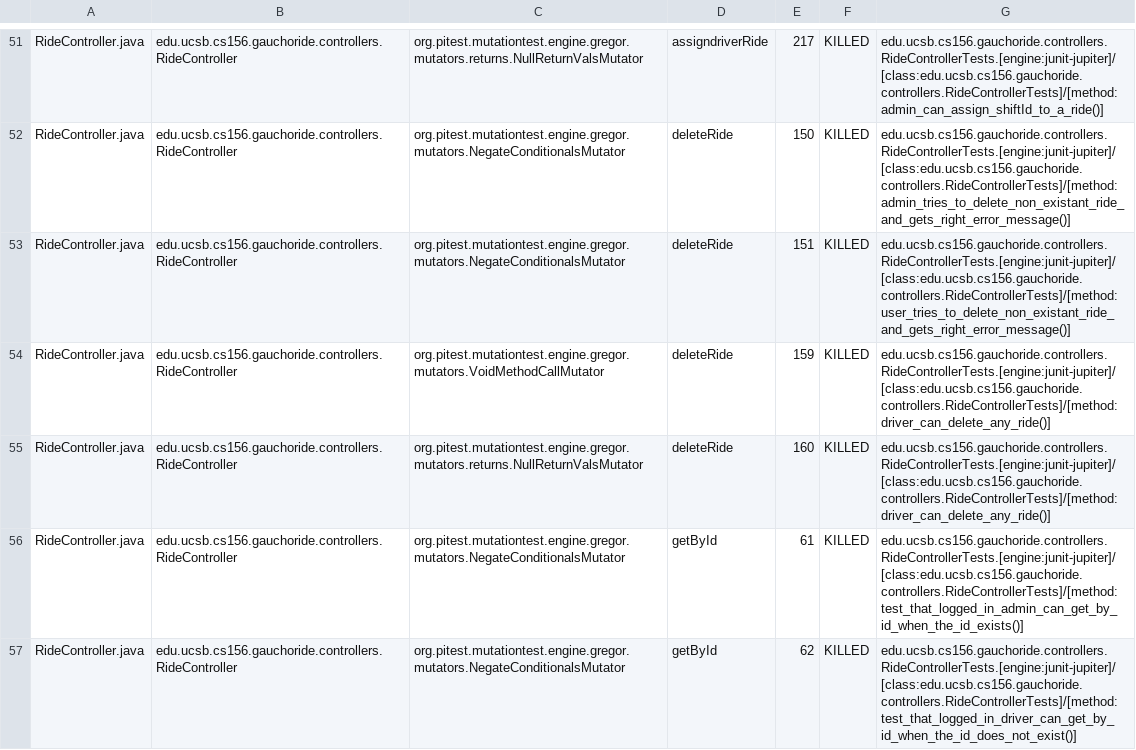
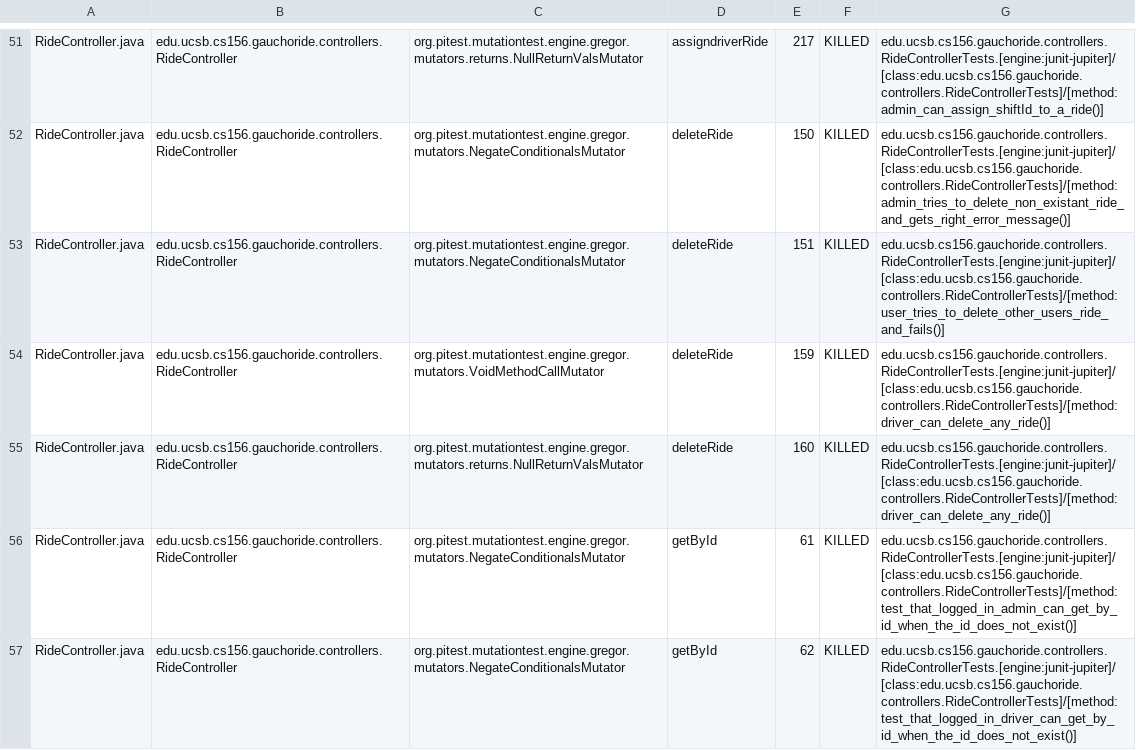
Before and after one commit to ucsb-cs156-s24/proj-gauchoride-s24-5pm-5, a CSV file: prs/40/pitest/mutations.csv, drawn as a sheet; only a part is shown, gaps mark what is left out; the diff covers the shown part only.

Commit message:
Deploying to gh-pages from @ ucsb-cs156-s24/proj-gauchoride-s24-5pm-5@3835594595e5c2acf3cfa5d9c934cde97ae771ce 🚀

```diff
--- a/prs/40/pitest/mutations.csv
+++ b/prs/40/pitest/mutations.csv
@@ -52,6 +52,6 @@ RideController.java,edu.ucsb.cs156.gauchoride.controllers.RideController,org.pit
 RideController.java,edu.ucsb.cs156.gauchoride.controllers.RideController,org.pitest.mutationtest.engine.gregor.mutators.NegateConditionalsMutator,deleteRide,150,KILLED,edu.ucsb.cs156.gauchoride.controllers.RideControllerTests.[engine:junit-jupiter]/[class:edu.ucsb.cs156.gauchoride.controllers.RideControllerTests]/[method:admin_tries_to_delete_non_existant_ride_and_gets_right_error_message()]
-RideController.java,edu.ucsb.cs156.gauchoride.controllers.RideController,org.pitest.mutationtest.engine.gregor.mutators.NegateConditionalsMutator,deleteRide,151,KILLED,edu.ucsb.cs156.gauchoride.controllers.RideControllerTests.[engine:junit-jupiter]/[class:edu.ucsb.cs156.gauchoride.controllers.RideControllerTests]/[method:user_tries_to_delete_non_existant_ride_and_gets_right_error_message()]
+RideController.java,edu.ucsb.cs156.gauchoride.controllers.RideController,org.pitest.mutationtest.engine.gregor.mutators.NegateConditionalsMutator,deleteRide,151,KILLED,edu.ucsb.cs156.gauchoride.controllers.RideControllerTests.[engine:junit-jupiter]/[class:edu.ucsb.cs156.gauchoride.controllers.RideControllerTests]/[method:user_tries_to_delete_other_users_ride_and_fails()]
 RideController.java,edu.ucsb.cs156.gauchoride.controllers.RideController,org.pitest.mutationtest.engine.gregor.mutators.VoidMethodCallMutator,deleteRide,159,KILLED,edu.ucsb.cs156.gauchoride.controllers.RideControllerTests.[engine:junit-jupiter]/[class:edu.ucsb.cs156.gauchoride.controllers.RideControllerTests]/[method:driver_can_delete_any_ride()]
 RideController.java,edu.ucsb.cs156.gauchoride.controllers.RideController,org.pitest.mutationtest.engine.gregor.mutators.returns.NullReturnValsMutator,deleteRide,160,KILLED,edu.ucsb.cs156.gauchoride.controllers.RideControllerTests.[engine:junit-jupiter]/[class:edu.ucsb.cs156.gauchoride.controllers.RideControllerTests]/[method:driver_can_delete_any_ride()]
-RideController.java,edu.ucsb.cs156.gauchoride.controllers.RideController,org.pitest.mutationtest.engine.gregor.mutators.NegateConditionalsMutator,getById,61,KILLED,edu.ucsb.cs156.gauchoride.controllers.RideControllerTests.[engine:junit-jupiter]/[class:edu.ucsb.cs156.gauchoride.controllers.RideControllerTests]/[method:test_that_logged_in_admin_can_get_by_id_when_the_id_exists()]
+RideController.java,edu.ucsb.cs156.gauchoride.controllers.RideController,org.pitest.mutationtest.engine.gregor.mutators.NegateConditionalsMutator,getById,61,KILLED,edu.ucsb.cs156.gauchoride.controllers.RideControllerTests.[engine:junit-jupiter]/[class:edu.ucsb.cs156.gauchoride.controllers.RideControllerTests]/[method:test_that_logged_in_admin_can_get_by_id_when_the_id_does_not_exist()]
 RideController.java,edu.ucsb.cs156.gauchoride.controllers.RideController,org.pitest.mutationtest.engine.gregor.mutators.NegateConditionalsMutator,getById,62,KILLED,edu.ucsb.cs156.gauchoride.controllers.RideControllerTests.[engine:junit-jupiter]/[class:edu.ucsb.cs156.gauchoride.controllers.RideControllerTests]/[method:test_that_logged_in_driver_can_get_by_id_when_the_id_does_not_exist()]
```
Also changed, not shown: 36 edited cells elsewhere in this file, 17 other files.
